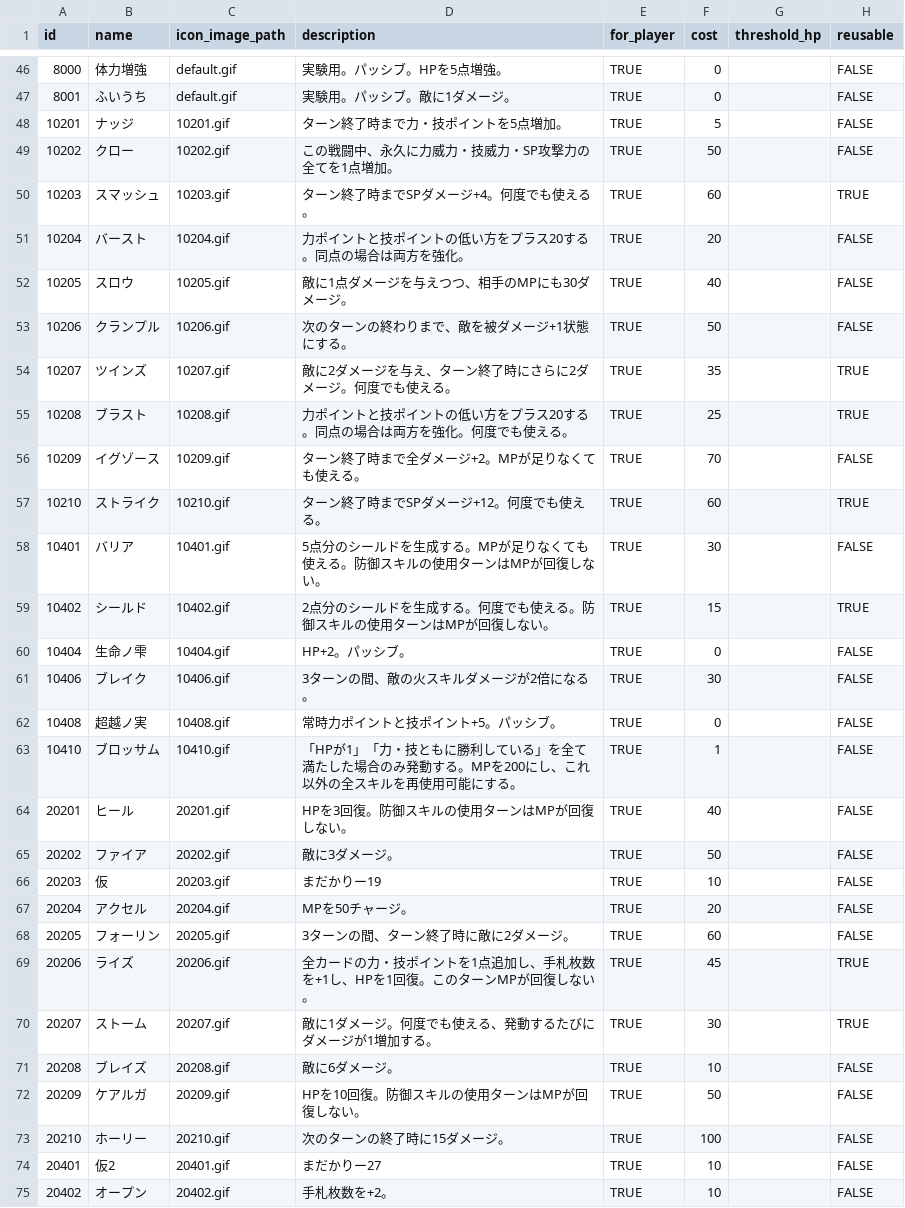
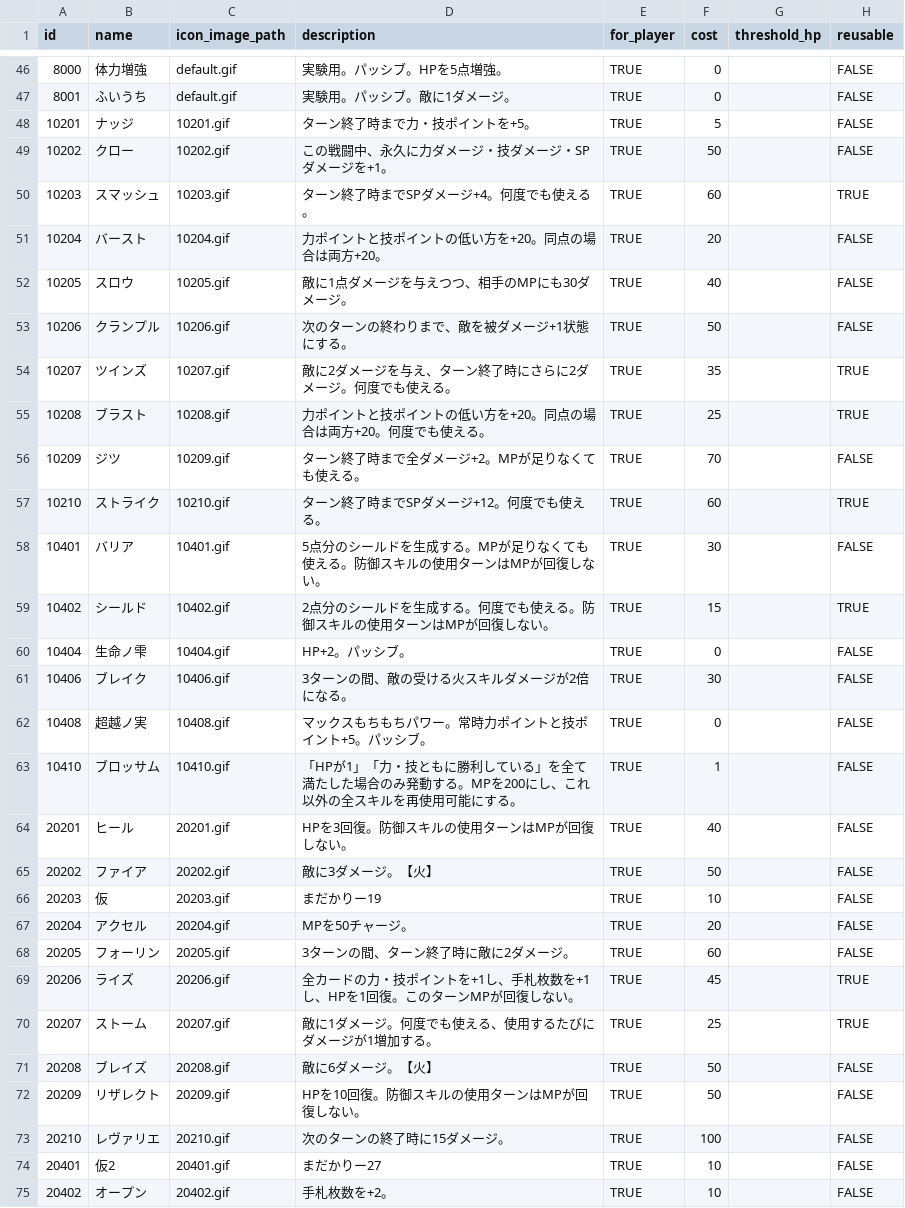
Before and after one commit to jyllsarta/stray-masterdata, a CSV file: seeds/skills.csv, drawn as a sheet; only a part is shown, gaps mark what is left out; the diff covers the shown part only; the diff names each change by its address in the sheet, - before the commit and + after, or states it on an @@ line.

```diff
--- a/seeds/skills.csv
+++ b/seeds/skills.csv
-D48 (description): ターン終了時まで力・技ポイントを5点増加。
+D48 (description): ターン終了時まで力・技ポイントを+5。
-D49 (description): この戦闘中、永久に力威力・技威力・SP攻撃力の全てを1点増加。
+D49 (description): この戦闘中、永久に力ダメージ・技ダメージ・SPダメージを+1。
-D51 (description): 力ポイントと技ポイントの低い方をプラス20する。同点の場合は両方を強化。
+D51 (description): 力ポイントと技ポイントの低い方を+20。同点の場合は両方+20。
-D55 (description): 力ポイントと技ポイントの低い方をプラス20する。同点の場合は両方を強化。何度でも使える。
+D55 (description): 力ポイントと技ポイントの低い方を+20。同点の場合は両方+20。何度でも使える。
-B56 (name): イグゾース
+B56 (name): ジツ
-D61 (description): 3ターンの間、敵の火スキルダメージが2倍になる。
+D61 (description): 3ターンの間、敵の受ける火スキルダメージが2倍になる。
-D62 (description): 常時力ポイントと技ポイント+5。パッシブ。
+D62 (description): マックスもちもちパワー。常時力ポイントと技ポイント+5。パッシブ。
-D65 (description): 敵に3ダメージ。
+D65 (description): 敵に3ダメージ。【火】
-D69 (description): …イントを1点追加し、手札…
+D69 (description): …イントを+1し、手札…
-D70 (description): 敵に1ダメージ。何度でも使える、発動するたびにダメージが1増加する。
+D70 (description): 敵に1ダメージ。何度でも使える、使用するたびにダメージが1増加する。
-F70 (cost): 30
+F70 (cost): 25
-D71 (description): 敵に6ダメージ。
+D71 (description): 敵に6ダメージ。【火】
-F71 (cost): 10
+F71 (cost): 50
-B72 (name): ケアルガ
+B72 (name): リザレクト
-B73 (name): ホーリー
+B73 (name): レヴァリエ
```
Also changed, not shown: 4 edited cells elsewhere in this file, seeds/relics.csv.
